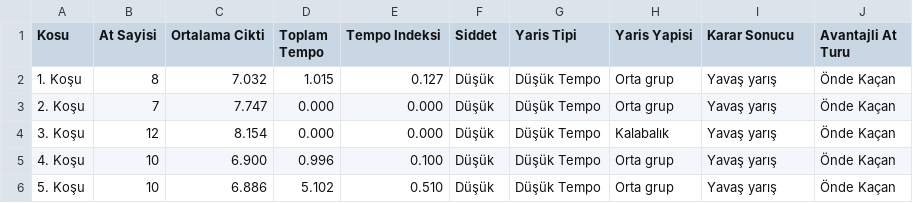
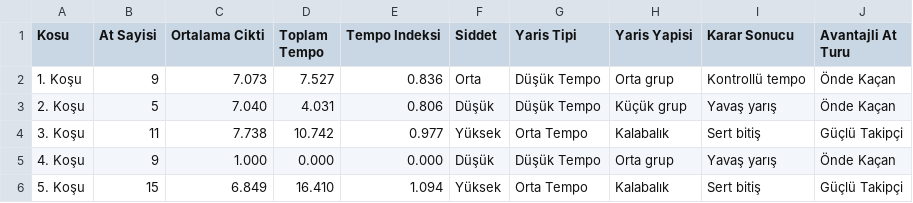
Before and after one commit to Futuretr/yeni-beygir-izmir, a CSV file: elazig_tempo_ozet_15_04_2026.csv, drawn as a sheet; only a part is shown; the diff covers the shown part only.

```diff
--- a/elazig_tempo_ozet_15_04_2026.csv
+++ b/elazig_tempo_ozet_15_04_2026.csv
@@ -1,6 +1,6 @@
 Kosu,At Sayisi,Ortalama Cikti,Toplam Tempo,Tempo Indeksi,Siddet,Yaris Tipi,Yaris Yapisi,Karar Sonucu,Avantajli At Turu
-1. Koşu,8,7.032,1.015,0.127,Düşük,Düşük Tempo,Orta grup,Yavaş yarış,Önde Kaçan
-2. Koşu,7,7.747,0.000,0.000,Düşük,Düşük Tempo,Orta grup,Yavaş yarış,Önde Kaçan
-3. Koşu,12,8.154,0.000,0.000,Düşük,Düşük Tempo,Kalabalık,Yavaş yarış,Önde Kaçan
-4. Koşu,10,6.900,0.996,0.100,Düşük,Düşük Tempo,Orta grup,Yavaş yarış,Önde Kaçan
-5. Koşu,10,6.886,5.102,0.510,Düşük,Düşük Tempo,Orta grup,Yavaş yarış,Önde Kaçan
+1. Koşu,9,7.073,7.527,0.836,Orta,Düşük Tempo,Orta grup,Kontrollü tempo,Önde Kaçan
+2. Koşu,5,7.040,4.031,0.806,Düşük,Düşük Tempo,Küçük grup,Yavaş yarış,Önde Kaçan
+3. Koşu,11,7.738,10.742,0.977,Yüksek,Orta Tempo,Kalabalık,Sert bitiş,Güçlü Takipçi
+4. Koşu,9,1.000,0.000,0.000,Düşük,Düşük Tempo,Orta grup,Yavaş yarış,Önde Kaçan
+5. Koşu,15,6.849,16.410,1.094,Yüksek,Orta Tempo,Kalabalık,Sert bitiş,Güçlü Takipçi
```
Also changed, not shown: 17 edited cells elsewhere in this file, elazig_at_siralama_15_04_2026.csv, istanbul_at_siralama_15_04_2026.csv, 6 other files.
